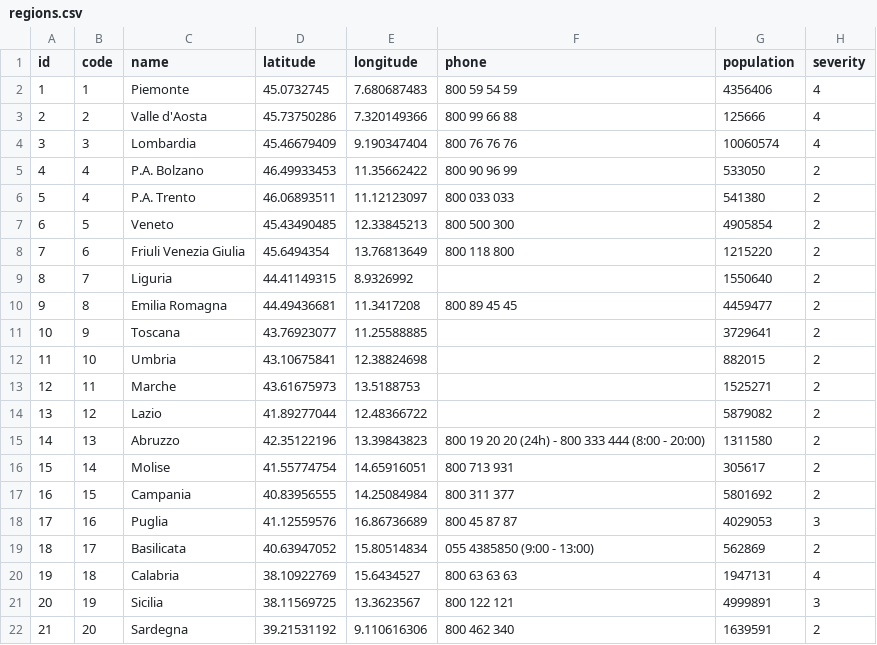
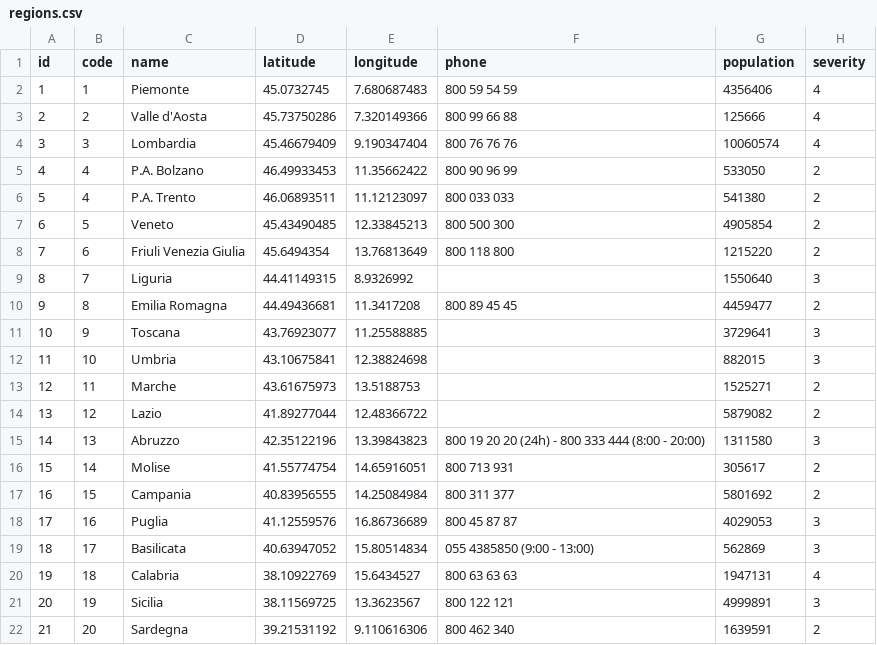
Before and after one commit to LBreda/covid19_it, a CSV file: database/seeds/csv/regions.csv, drawn as a sheet.

Commit message:
:lipstick: Changed restrictions

```diff
--- a/database/seeds/csv/regions.csv
+++ b/database/seeds/csv/regions.csv
@@ -8,9 +8,9 @@ id,code,name,latitude,longitude,phone,population,severity
 7,6,Friuli Venezia Giulia,45.6494354,13.76813649,800 118 800,1215220,2
-8,7,Liguria,44.41149315,8.9326992,,1550640,2
+8,7,Liguria,44.41149315,8.9326992,,1550640,3
 9,8,Emilia Romagna,44.49436681,11.3417208,800 89 45 45,4459477,2
-10,9,Toscana,43.76923077,11.25588885,,3729641,2
-11,10,Umbria,43.10675841,12.38824698,,882015,2
+10,9,Toscana,43.76923077,11.25588885,,3729641,3
+11,10,Umbria,43.10675841,12.38824698,,882015,3
 12,11,Marche,43.61675973,13.5188753,,1525271,2
 13,12,Lazio,41.89277044,12.48366722,,5879082,2
-14,13,Abruzzo,42.35122196,13.39843823,800 19 20 20 (24h) - 800 333 444 (8:00 - 20:00),1311580,2
+14,13,Abruzzo,42.35122196,13.39843823,800 19 20 20 (24h) - 800 333 444 (8:00 - 20:00),1311580,3
 15,14,Molise,41.55774754,14.65916051,800 713 931,305617,2
@@ -18,3 +18,3 @@ id,code,name,latitude,longitude,phone,population,severity
 17,16,Puglia,41.12559576,16.86736689,800 45 87 87,4029053,3
-18,17,Basilicata,40.63947052,15.80514834,055 4385850 (9:00 - 13:00),562869,2
+18,17,Basilicata,40.63947052,15.80514834,055 4385850 (9:00 - 13:00),562869,3
 19,18,Calabria,38.10922769,15.6434527,800 63 63 63,1947131,4
```
